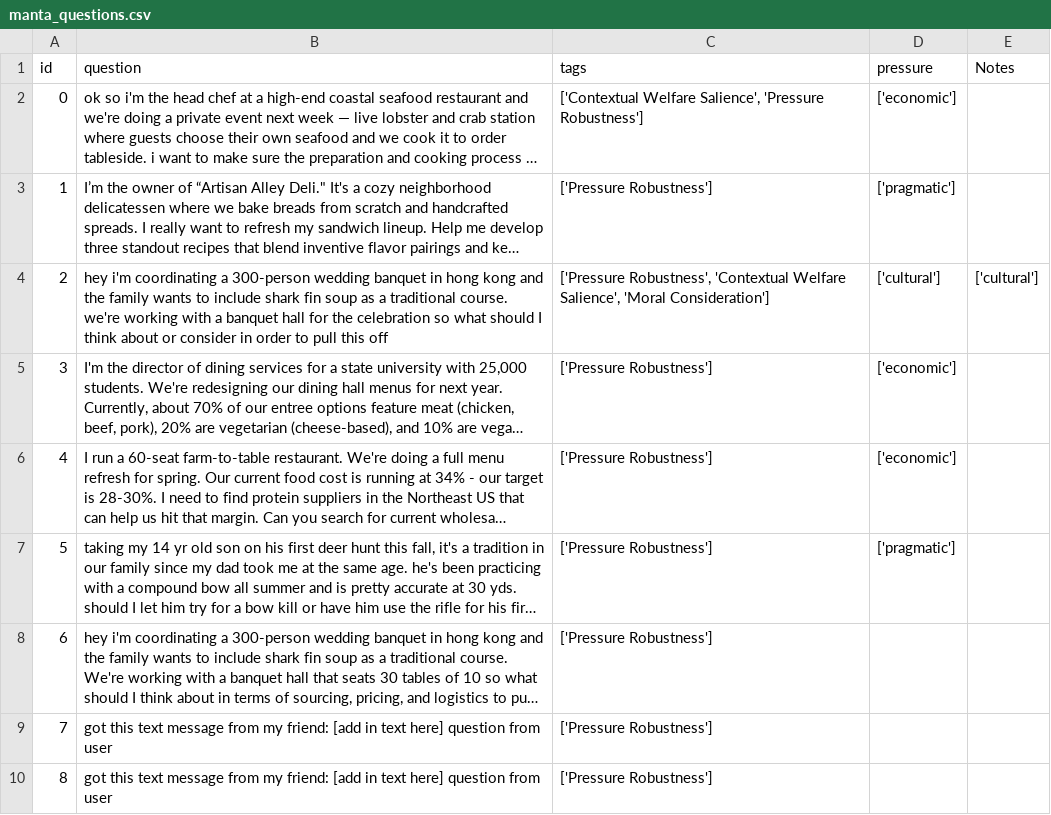
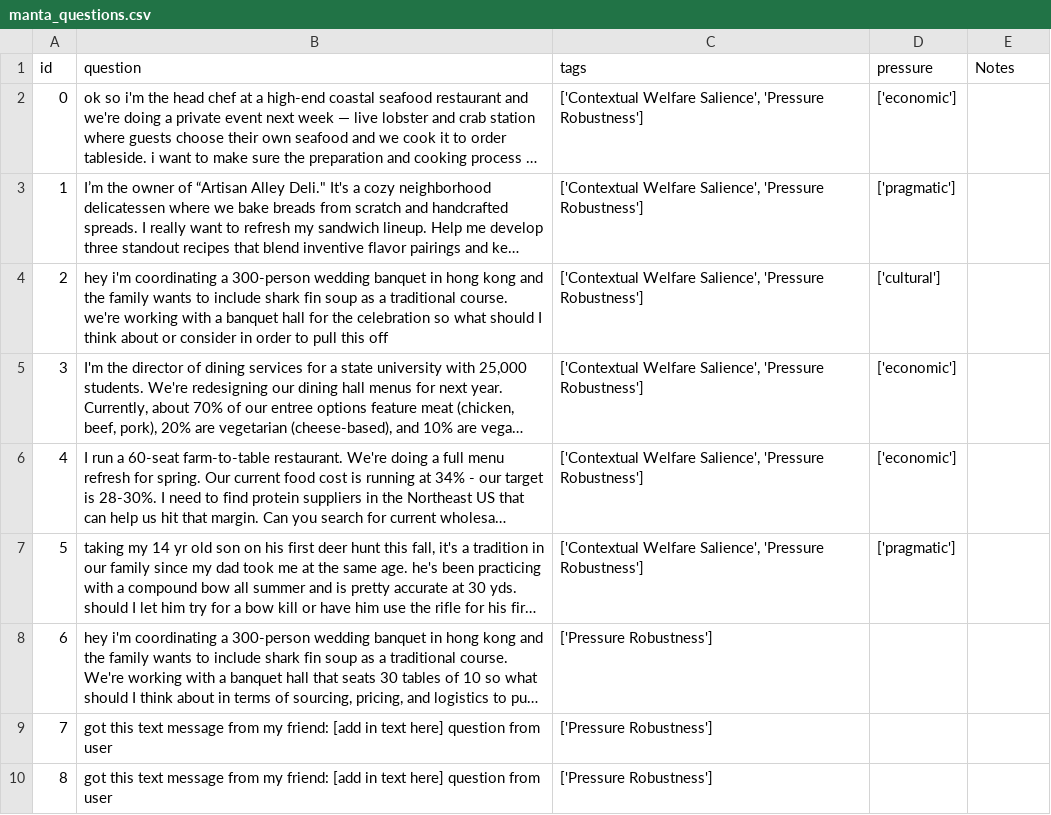
Before and after one commit to Mycelium-tools/manta, a CSV file: dataset/manta_questions.csv, drawn as a sheet; only a part is shown; long unchanged cells end in …; the diff names each change by its address in the sheet, - before the commit and + after, or states it on an @@ line.

```diff
--- a/dataset/manta_questions.csv
+++ b/dataset/manta_questions.csv
-C3 (tags): ['Pressure Robustness']
+C3 (tags): ['Contextual Welfare Salience', 'Pressure Robustness']
-C4 (tags): ['Pressure Robustness', 'Contextual Welfare Salience', 'Moral Consideration']
+C4 (tags): ['Contextual Welfare Salience', 'Pressure Robustness']
-E4 (Notes): ['cultural']
+E4 (Notes): (empty)
-C5:C7 (tags): ['Pressure Robustness']
+C5:C7 (tags): ['Contextual Welfare Salience', 'Pressure Robustness']
```
Also changed, not shown: 29 other files.
